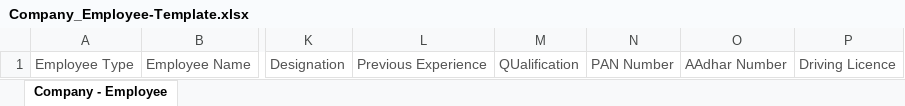
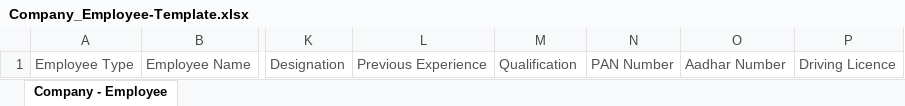
Before and after one commit to Nivas444/Nexus-app, an Excel workbook: frontend/bulk upload template/Company_Employee-Template.xlsx, sheet Company - Employee, drawn as a sheet; only a part is shown, gaps mark what is left out; values as stored, in another font and other column widths than the file's, no borders; the diff names each change by its address in the sheet, - before the commit and + after, or states it on an @@ line.

Commit message:
added bulk upload

```diff
--- a/frontend/bulk upload template/Company_Employee-Template.xlsx (sheet Company - Employee)
+++ b/frontend/bulk upload template/Company_Employee-Template.xlsx (sheet Company - Employee)
-M1: QUalification
+M1: Qualification
-O1: AAdhar Number
+O1: Aadhar Number
```
Also changed, not shown: frontend/bulk upload template/Company_Expenses-Template.xlsx, frontend/bulk upload template/Company_Products-Template.xlsx, 35 other files.
